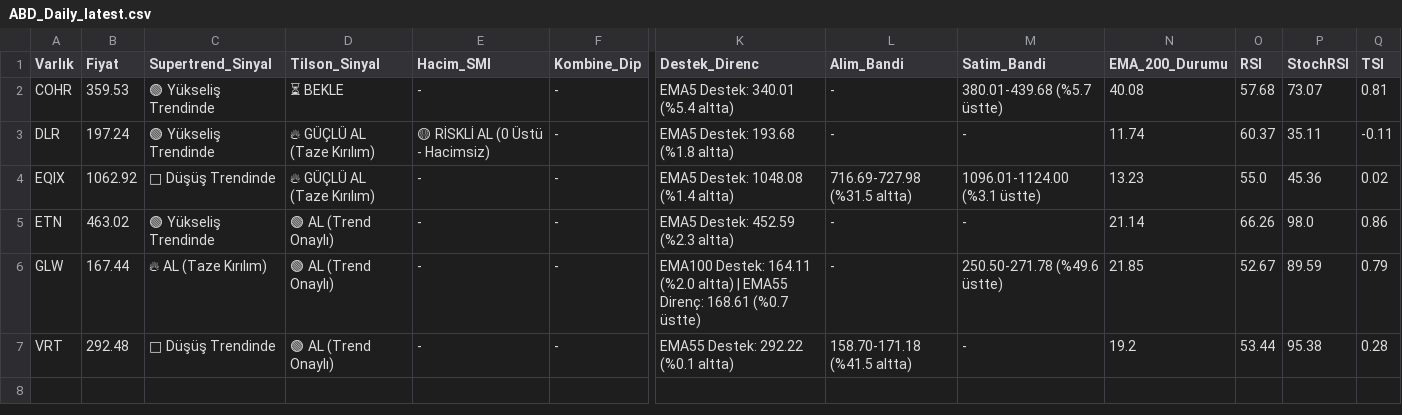
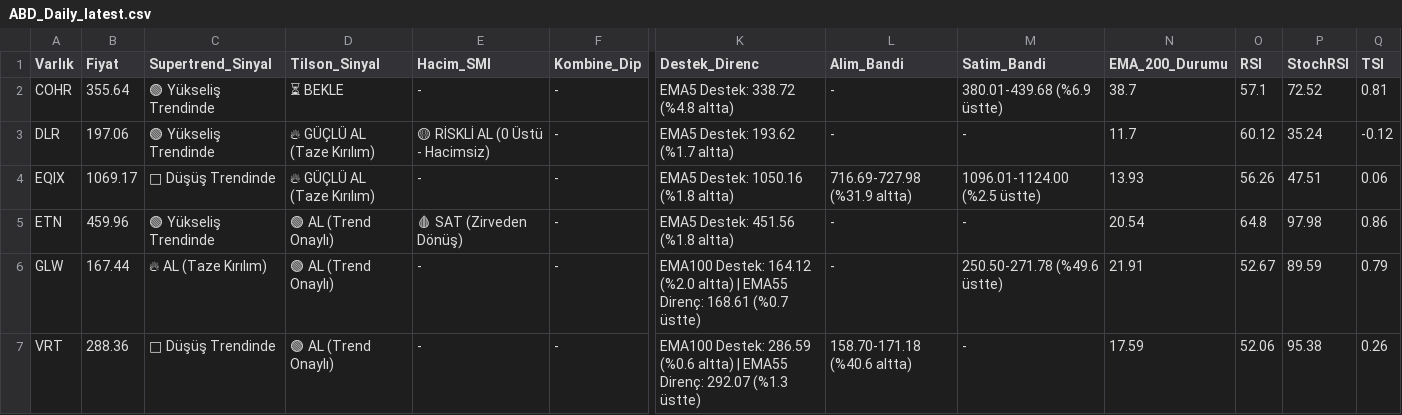
Before and after one commit to Enesaksan/financial_analysis, a CSV file: raporlar/ABD_Daily_latest.csv, drawn as a sheet; only a part is shown, gaps mark what is left out; the diff names each change by its address in the sheet, - before the commit and + after, or states it on an @@ line.

```diff
--- a/raporlar/ABD_Daily_latest.csv
+++ b/raporlar/ABD_Daily_latest.csv
-B2 (Fiyat): 359.53
+B2 (Fiyat): 355.64
-K2 (Destek_Direnc): EMA5 Destek: 340.01 (%5.4 altta)
+K2 (Destek_Direnc): EMA5 Destek: 338.72 (%4.8 altta)
-M2 (Satim_Bandi): 380.01-439.68 (%5.7 üstte)
+M2 (Satim_Bandi): 380.01-439.68 (%6.9 üstte)
-N2 (EMA_200_Durumu): 40.08
+N2 (EMA_200_Durumu): 38.7
-O2 (RSI): 57.68
+O2 (RSI): 57.1
-P2 (StochRSI): 73.07
+P2 (StochRSI): 72.52
-B3 (Fiyat): 197.24
+B3 (Fiyat): 197.06
-K3 (Destek_Direnc): EMA5 Destek: 193.68 (%1.8 altta)
+K3 (Destek_Direnc): EMA5 Destek: 193.62 (%1.7 altta)
-N3 (EMA_200_Durumu): 11.74
+N3 (EMA_200_Durumu): 11.7
-O3 (RSI): 60.37
+O3 (RSI): 60.12
-P3 (StochRSI): 35.11
+P3 (StochRSI): 35.24
-Q3 (TSI): -0.11
+Q3 (TSI): -0.12
-B4 (Fiyat): 1062.92
+B4 (Fiyat): 1069.17
-K4 (Destek_Direnc): EMA5 Destek: 1048.08 (%1.4 altta)
+K4 (Destek_Direnc): EMA5 Destek: 1050.16 (%1.8 altta)
-L4 (Alim_Bandi): 716.69-727.98 (%31.5 altta)
+L4 (Alim_Bandi): 716.69-727.98 (%31.9 altta)
-M4 (Satim_Bandi): 1096.01-1124.00 (%3.1 üstte)
+M4 (Satim_Bandi): 1096.01-1124.00 (%2.5 üstte)
-N4 (EMA_200_Durumu): 13.23
+N4 (EMA_200_Durumu): 13.93
-O4 (RSI): 55.0
+O4 (RSI): 56.26
-P4 (StochRSI): 45.36
+P4 (StochRSI): 47.51
-Q4 (TSI): 0.02
+Q4 (TSI): 0.06
-B5 (Fiyat): 463.02
+B5 (Fiyat): 459.96
-E5 (Hacim_SMI): -
+E5 (Hacim_SMI): 🩸 SAT (Zirveden Dönüş)
-K5 (Destek_Direnc): EMA5 Destek: 452.59 (%2.3 altta)
+K5 (Destek_Direnc): EMA5 Destek: 451.56 (%1.8 altta)
-N5 (EMA_200_Durumu): 21.14
+N5 (EMA_200_Durumu): 20.54
-O5 (RSI): 66.26
+O5 (RSI): 64.8
-P5 (StochRSI): 98.0
+P5 (StochRSI): 97.98
-K6 (Destek_Direnc): EMA100 Destek: 164.11 (%2.0 altta)…
+K6 (Destek_Direnc): EMA100 Destek: 164.12 (%2.0 altta)…
-N6 (EMA_200_Durumu): 21.85
+N6 (EMA_200_Durumu): 21.91
-B7 (Fiyat): 292.48
+B7 (Fiyat): 288.36
-K7 (Destek_Direnc): EMA55 Destek: 292.22 (%0.1 altta)
+K7 (Destek_Direnc): EMA100 Destek: 286.59 (%0.6 altta) | EMA55 Direnç: 292.07 (%1.3 üstte)
-L7 (Alim_Bandi): 158.70-171.18 (%41.5 altta)
+L7 (Alim_Bandi): 158.70-171.18 (%40.6 altta)
-N7 (EMA_200_Durumu): 19.2
+N7 (EMA_200_Durumu): 17.59
-O7 (RSI): 53.44
+O7 (RSI): 52.06
-Q7 (TSI): 0.28
+Q7 (TSI): 0.26
```
Also changed, not shown: raporlar/BIST FAVORILER_Daily_latest.csv, raporlar/BIST_BIST_TUM_Daily_latest.csv, 9 other files.
